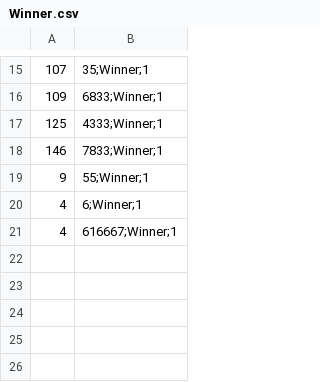
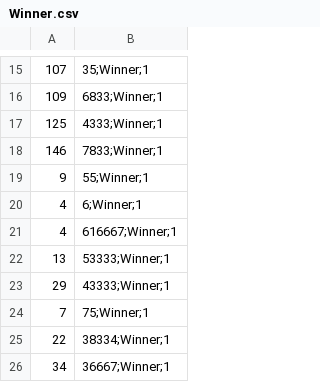
Before and after one commit to Jalict/ml-tanks, a CSV file: Statestics/_Example-IL/player_2/Winner.csv, drawn as a sheet; only a part is shown, gaps mark what is left out; the diff names each change by its address in the sheet, - before the commit and + after, or states it on an @@ line.

```diff
--- a/Statestics/_Example-IL/player_2/Winner.csv
+++ b/Statestics/_Example-IL/player_2/Winner.csv
+row 22: 13 | 53333;Winner;1
+row 23: 29 | 43333;Winner;1
+row 24: 7 | 75;Winner;1
+row 25: 22 | 38334;Winner;1
+row 26: 34 | 36667;Winner;1
```
Also changed, not shown: Statestics/_Example-IL/player_1/AmountOfMovement.csv, Statestics/_Example-IL/player_1/Winner.csv, 3 other files.
